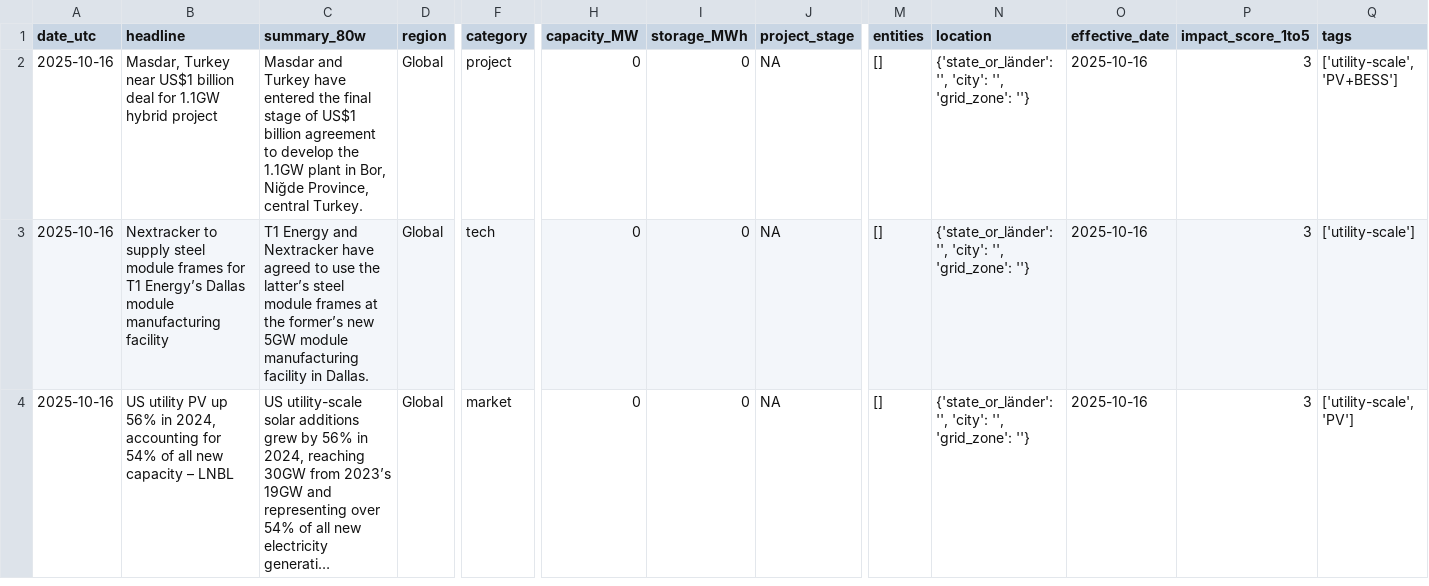
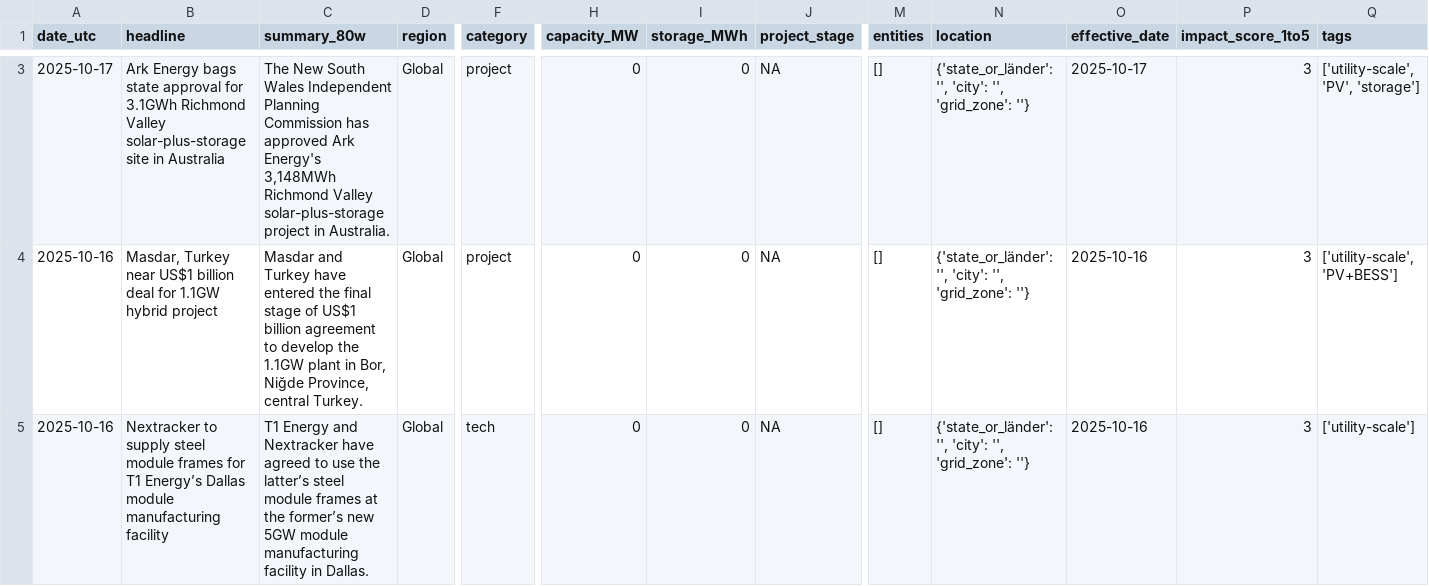
Before and after one commit to Kherde/Global-PV-BESS-Intelligence-Hub-DE-IN-EU-, a CSV file: docs/dataset.csv, drawn as a sheet; only a part is shown, gaps mark what is left out; the shorter side is filled out with more unchanged rows; long unchanged cells end in …; rows hold the shown columns only; the diff covers the shown part only; the diff names each change by its address in the sheet, - before the commit and + after, or states it on an @@ line.

```diff
--- a/docs/dataset.csv
+++ b/docs/dataset.csv
+row 3: 2025-10-17 | Ark Energy bags state approval for 3.1GWh Richmond Valley solar-plus-storage site in Australia | The New South Wales Independent Planning Commission has approved Ark Energy's 3,148MWh Richmond Valley solar-plus-storage project in Australia. | Global | project | 0 | 0 | NA | [] | {'state_or_länder': '', 'city': '', 'grid_zone': ''} | 2025-10-17 | 3 | ['utility-scale', 'PV', 'storage']
```
Also changed, not shown: 1 added row and 2 removed rows elsewhere in this file, 1 other file.
